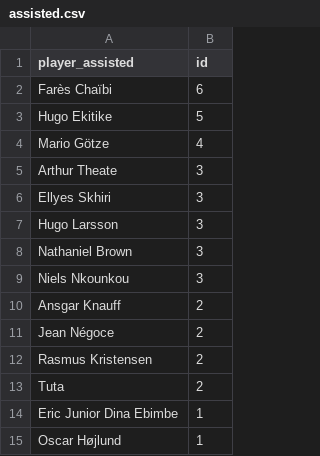
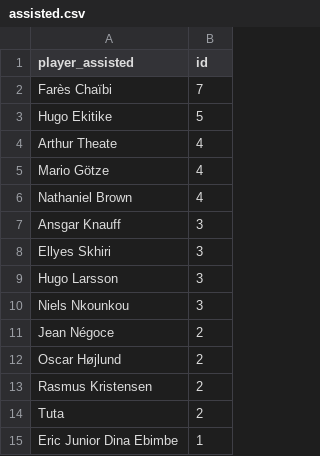
Before and after one commit to enadol/omar-dashboard, a CSV file: docs/assisted.csv, drawn as a sheet.

Commit message:
modified:   docs/action.csv 	modified:   docs/assisted.csv 	modified:   docs/minute.csv 	modified:   docs/result.csv 	modified:   docs/situation.csv 	modified:   docs/type.csv 	modified:   omarshots.json

```diff
--- a/docs/assisted.csv
+++ b/docs/assisted.csv
@@ -1,12 +1,13 @@
 player_assisted,id
-Farès Chaïbi,6
+Farès Chaïbi,7
 Hugo Ekitike,5
+Arthur Theate,4
 Mario Götze,4
-Arthur Theate,3
+Nathaniel Brown,4
+Ansgar Knauff,3
 Ellyes Skhiri,3
 Hugo Larsson,3
-Nathaniel Brown,3
 Niels Nkounkou,3
-Ansgar Knauff,2
 Jean Négoce,2
+Oscar Højlund,2
 Rasmus Kristensen,2
@@ -14,2 +15 @@ Tuta,2
 Eric Junior Dina Ebimbe,1
-Oscar Højlund,1
```
Also changed, not shown: docs/minute.csv, 5 other files.
